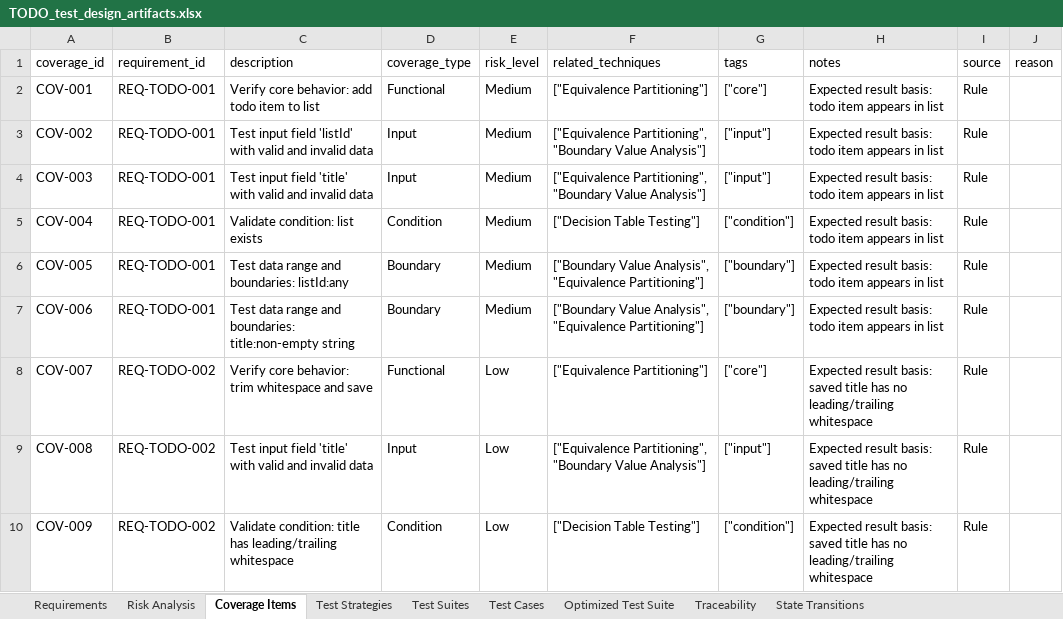
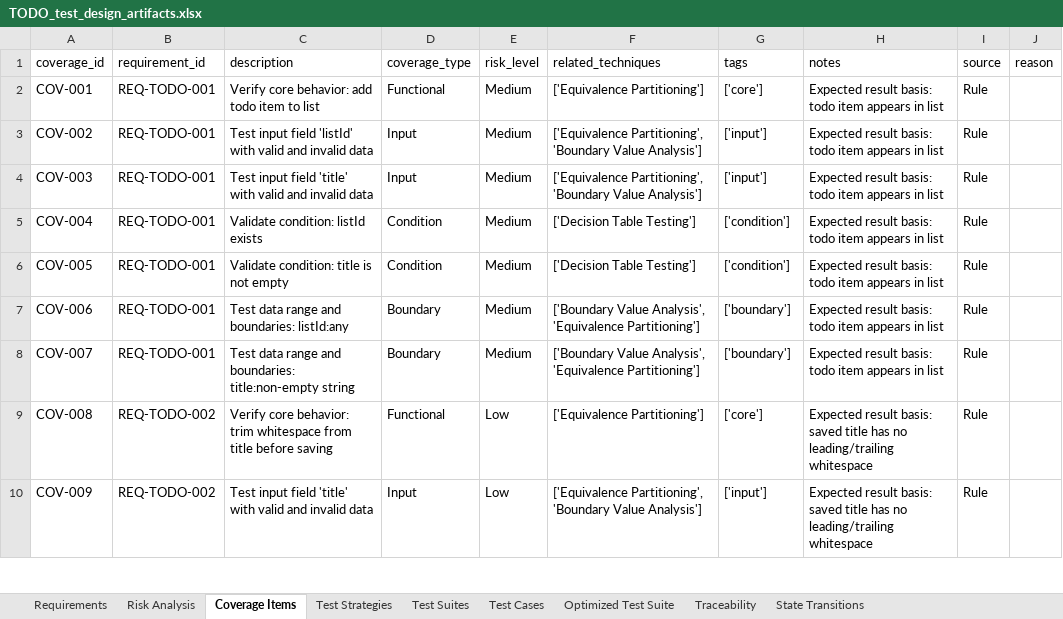
Before and after one commit to qianlinnian/ST_Project, an Excel workbook: Assignment2/exports/TODO_test_design_artifacts.xlsx, sheet Coverage Items, drawn as a sheet; only a part is shown; values as stored, in another font and other column widths than the file's, no borders; the diff covers the shown part only; the diff names each change by its address in the sheet, - before the commit and + after, or states it on an @@ line.

```diff
--- a/Assignment2/exports/TODO_test_design_artifacts.xlsx (sheet Coverage Items)
+++ b/Assignment2/exports/TODO_test_design_artifacts.xlsx (sheet Coverage Items)
-F2 (related_techniques): ["Equivalence Partitioning"]
+F2 (related_techniques): ['Equivalence Partitioning']
-G2 (tags): ["core"]
+G2 (tags): ['core']
-F3:F4 (related_techniques): ["Equivalence Partitioning", "Boundary Value Analysis"]
+F3:F4 (related_techniques): ['Equivalence Partitioning', 'Boundary Value Analysis']
-G3:G4 (tags): ["input"]
+G3:G4 (tags): ['input']
-C5 (description): Validate condition: list exists
+C5 (description): Validate condition: listId exists
-F5 (related_techniques): ["Decision Table Testing"]
+F5 (related_techniques): ['Decision Table Testing']
-G5 (tags): ["condition"]
+G5 (tags): ['condition']
-C6 (description): Test data range and boundaries: listId:any
+C6 (description): Validate condition: title is not empty
-D6 (coverage_type): Boundary
+D6 (coverage_type): Condition
-F6 (related_techniques): ["Boundary Value Analysis", "Equivalence Partitioning"]
+F6 (related_techniques): ['Decision Table Testing']
-G6 (tags): ["boundary"]
+G6 (tags): ['condition']
-C7 (description): …and boundaries: title:non-empty string
+C7 (description): …and boundaries: listId:any
-F7 (related_techniques): ["Boundary Value Analysis", "Equivalence Partitioning"]
+F7 (related_techniques): ['Boundary Value Analysis', 'Equivalence Partitioning']
-G7 (tags): ["boundary"]
+G7 (tags): ['boundary']
-B8 (requirement_id): REQ-TODO-002
+B8 (requirement_id): REQ-TODO-001
-C8 (description): Verify core behavior: trim whitespace and save
+C8 (description): Test data range and boundaries: title:non-empty string
-D8 (coverage_type): Functional
+D8 (coverage_type): Boundary
-E8 (risk_level): Low
+E8 (risk_level): Medium
-F8 (related_techniques): ["Equivalence Partitioning"]
+F8 (related_techniques): ['Boundary Value Analysis', 'Equivalence Partitioning']
-G8 (tags): ["core"]
+G8 (tags): ['boundary']
-H8 (notes): …result basis: saved title has no leading/trailing whitespace
+H8 (notes): …result basis: todo item appears in list
-C9 (description): Test input field 'title' with valid and invalid data
+C9 (description): Verify core behavior: trim whitespace from title before saving
-D9 (coverage_type): Input
+D9 (coverage_type): Functional
-F9 (related_techniques): ["Equivalence Partitioning", "Boundary Value Analysis"]
+F9 (related_techniques): ['Equivalence Partitioning']
-G9 (tags): ["input"]
+G9 (tags): ['core']
-C10 (description): Validate condition: title has leading/trailing whitespace
+C10 (description): Test input field 'title' with valid and invalid data
-D10 (coverage_type): Condition
+D10 (coverage_type): Input
-F10 (related_techniques): ["Decision Table Testing"]
+F10 (related_techniques): ['Equivalence Partitioning', 'Boundary Value Analysis']
-G10 (tags): ["condition"]
+G10 (tags): ['input']
```
Also changed, not shown: 2 removed rows and 415 edited cells elsewhere in this sheet, sheet Optimized Test Suite, sheet Test Cases, sheet Traceability, sheet Test Suites, sheet Test Strategies, sheet State Transitions, 2 more sheets, 11 other files.
